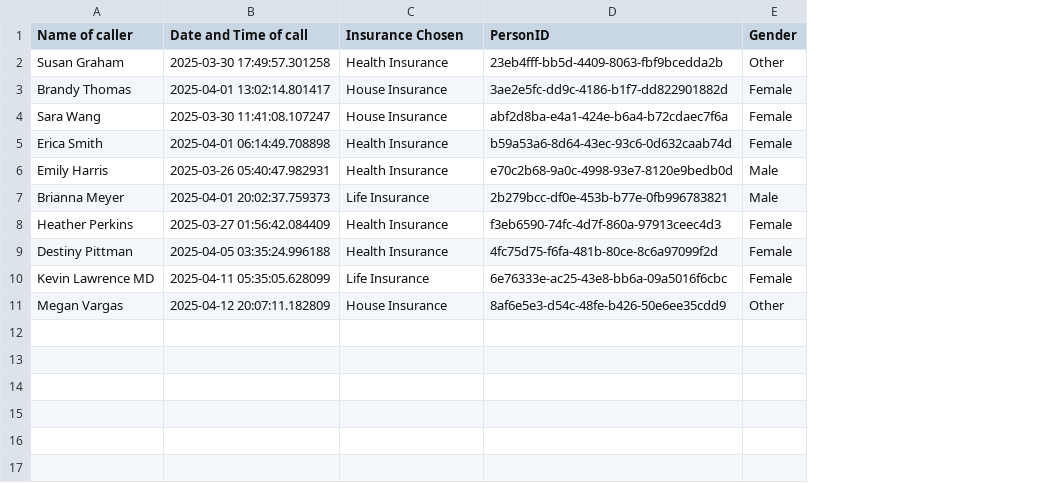
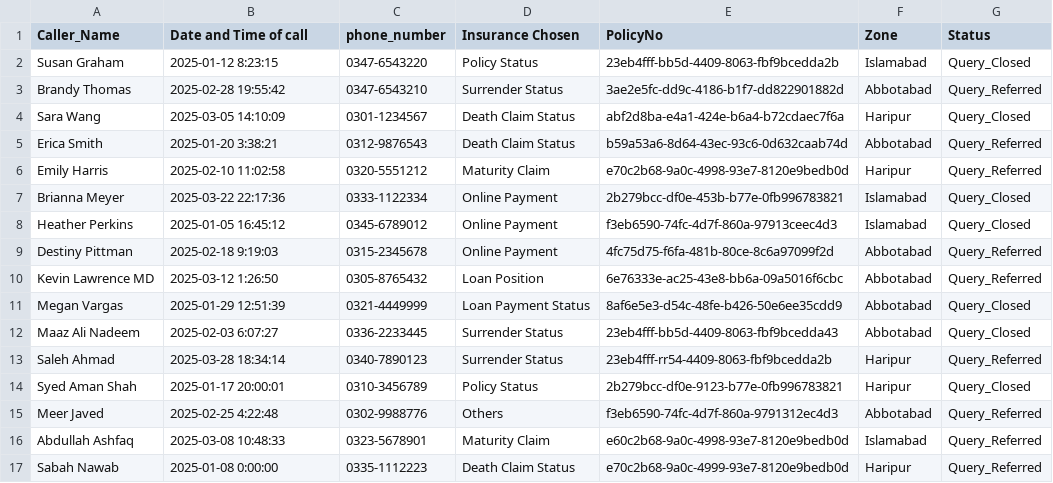
Before and after one commit to abdullah-daniyal/POC-State-Life, a CSV file: public/data/insurance_calls.csv, drawn as a sheet; removed rows and columns are numbered as before the commit, all else as after; the diff names each change by its address in the sheet, - before the commit and + after, or states it on an @@ line.

Commit message:
Refactor insurance call data structure and enhance dashboard visualizations
- Updated insurance call data format in CSV files to include additional fields.
- Introduced new components for displaying query status and zone distributions.
- Modified Dashboard component to integrate new visualizations and data processing functions.
- Enhanced data processing utilities to support new data structure and calculations for status and zone distributions.

```diff
--- a/public/data/insurance_calls.csv
+++ b/public/data/insurance_calls.csv
+column C (phone_number), rows 2-11: 0347-6543220 | 0347-6543210 | 0301-1234567 | 0312-9876543 | 0320-5551212 | 0333-1122334 | 0345-6789012 | 0315-2345678 | 0305-8765432 | 0321-4449999
-column E (Gender), rows 2-11: Other | Female | Female | Female | Male | Male | Female | Female | Female | Other
+column F (Zone), rows 2-11: Islamabad | Abbotabad | Haripur | Abbotabad | Haripur | Islamabad | Islamabad | Abbotabad | Abbotabad | Abbotabad
+column G (Status), rows 2-11: Query_Closed | Query_Referred | Query_Closed | Query_Referred | Query_Referred | Query_Closed | Query_Closed | Query_Referred | Query_Referred | Query_Closed
-A1: Name of caller
+A1: Caller_Name
-E1: PersonID
+E1: PolicyNo
-B2 (Date and Time of call): 2025-03-30 17:49:57.301258
+B2 (Date and Time of call): 2025-01-12 8:23:15
-D2 (Insurance Chosen): Health Insurance
+D2 (Insurance Chosen): Policy Status
-B3 (Date and Time of call): 2025-04-01 13:02:14.801417
+B3 (Date and Time of call): 2025-02-28 19:55:42
-D3 (Insurance Chosen): House Insurance
+D3 (Insurance Chosen): Surrender Status
-B4 (Date and Time of call): 2025-03-30 11:41:08.107247
+B4 (Date and Time of call): 2025-03-05 14:10:09
-D4 (Insurance Chosen): House Insurance
+D4 (Insurance Chosen): Death Claim Status
-B5 (Date and Time of call): 2025-04-01 06:14:49.708898
+B5 (Date and Time of call): 2025-01-20 3:38:21
-D5 (Insurance Chosen): Health Insurance
+D5 (Insurance Chosen): Death Claim Status
-B6 (Date and Time of call): 2025-03-26 05:40:47.982931
+B6 (Date and Time of call): 2025-02-10 11:02:58
-D6 (Insurance Chosen): Health Insurance
+D6 (Insurance Chosen): Maturity Claim
-B7 (Date and Time of call): 2025-04-01 20:02:37.759373
+B7 (Date and Time of call): 2025-03-22 22:17:36
-D7 (Insurance Chosen): Life Insurance
+D7 (Insurance Chosen): Online Payment
-B8 (Date and Time of call): 2025-03-27 01:56:42.084409
+B8 (Date and Time of call): 2025-01-05 16:45:12
-D8:D9 (Insurance Chosen): Health Insurance
+D8:D9 (Insurance Chosen): Online Payment
-B9 (Date and Time of call): 2025-04-05 03:35:24.996188
+B9 (Date and Time of call): 2025-02-18 9:19:03
-B10 (Date and Time of call): 2025-04-11 05:35:05.628099
+B10 (Date and Time of call): 2025-03-12 1:26:50
-D10 (Insurance Chosen): Life Insurance
+D10 (Insurance Chosen): Loan Position
-B11 (Date and Time of call): 2025-04-12 20:07:11.182809
+B11 (Date and Time of call): 2025-01-29 12:51:39
-D11 (Insurance Chosen): House Insurance
+D11 (Insurance Chosen): Loan Payment Status
+row 12: Maaz Ali Nadeem | 2025-02-03 6:07:27 | 0336-2233445 | Surrender Status | 23eb4fff-bb5d-4409-8063-fbf9bcedda43 | Abbotabad | Query_Closed
+row 13: Saleh Ahmad | 2025-03-28 18:34:14 | 0340-7890123 | Surrender Status | 23eb4fff-rr54-4409-8063-fbf9bcedda2b | Haripur | Query_Referred
+row 14: Syed Aman Shah | 2025-01-17 20:00:01 | 0310-3456789 | Policy Status | 2b279bcc-df0e-9123-b77e-0fb996783821 | Haripur | Query_Closed
+row 15: Meer Javed | 2025-02-25 4:22:48 | 0302-9988776 | Others | f3eb6590-74fc-4d7f-860a-9791312ec4d3 | Abbotabad | Query_Referred
+row 16: Abdullah Ashfaq | 2025-03-08 10:48:33 | 0323-5678901 | Maturity Claim | e60c2b68-9a0c-4998-93e7-8120e9bedb0d | Islamabad | Query_Referred
+row 17: Sabah Nawab | 2025-01-08 0:00:00 | 0335-1112223 | Death Claim Status | e70c2b68-9a0c-4999-93e7-8120e9bedb0d | Haripur | Query_Referred
```
Also changed, not shown: 6 other files.
